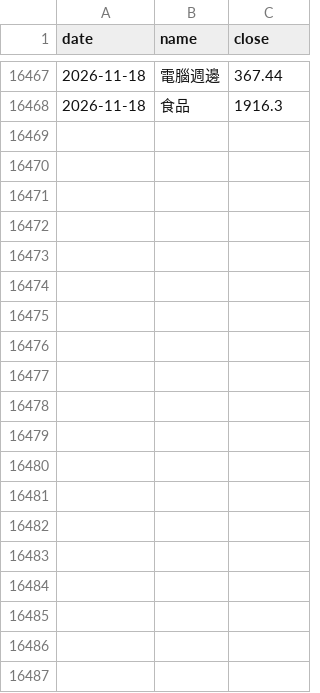
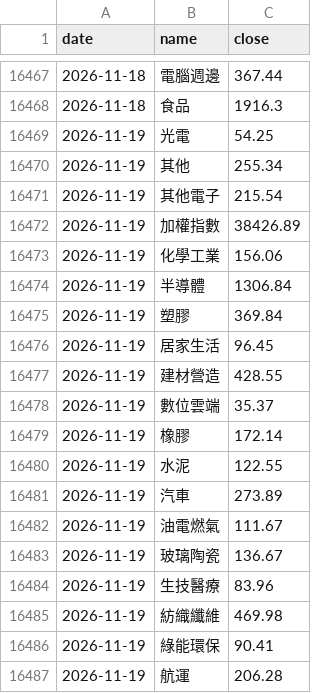
Before and after one commit to MaxTrader0207/CN_TW_Commodity_Dashboard_V1, a CSV file: pipeline/cache/tw_index.csv, drawn as a sheet; only a part is shown, gaps mark what is left out; the diff covers the shown part only; the diff names each change by its address in the sheet, - before the commit and + after, or states it on an @@ line.

```diff
--- a/pipeline/cache/tw_index.csv
+++ b/pipeline/cache/tw_index.csv
+row 16469: 2026-11-19 | 光電 | 54.25
+row 16470: 2026-11-19 | 其他 | 255.34
+row 16471: 2026-11-19 | 其他電子 | 215.54
+row 16472: 2026-11-19 | 加權指數 | 38426.89
+row 16473: 2026-11-19 | 化學工業 | 156.06
+row 16474: 2026-11-19 | 半導體 | 1306.84
+row 16475: 2026-11-19 | 塑膠 | 369.84
+row 16476: 2026-11-19 | 居家生活 | 96.45
+row 16477: 2026-11-19 | 建材營造 | 428.55
+row 16478: 2026-11-19 | 數位雲端 | 35.37
+row 16479: 2026-11-19 | 橡膠 | 172.14
+row 16480: 2026-11-19 | 水泥 | 122.55
+row 16481: 2026-11-19 | 汽車 | 273.89
+row 16482: 2026-11-19 | 油電燃氣 | 111.67
+row 16483: 2026-11-19 | 玻璃陶瓷 | 136.67
+row 16484: 2026-11-19 | 生技醫療 | 83.96
+row 16485: 2026-11-19 | 紡織纖維 | 469.98
+row 16486: 2026-11-19 | 綠能環保 | 90.41
+row 16487: 2026-11-19 | 航運 | 206.28
```
Also changed, not shown: 14 added rows elsewhere in this file, 12 other files.
